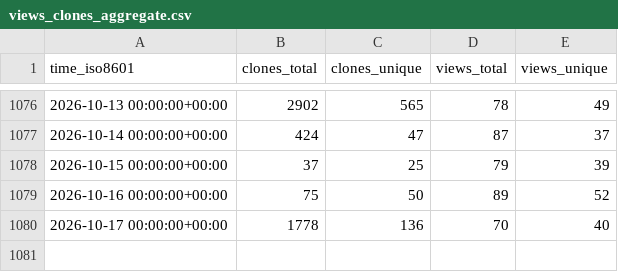
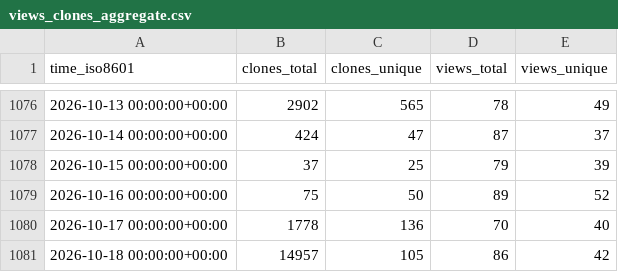
Before and after one commit to mathesar-foundation/mathesar, a CSV file: mathesar-foundation/mathesar/ghrs-data/views_clones_aggregate.csv, drawn as a sheet; only a part is shown, gaps mark what is left out.

```diff
--- a/mathesar-foundation/mathesar/ghrs-data/views_clones_aggregate.csv
+++ b/mathesar-foundation/mathesar/ghrs-data/views_clones_aggregate.csv
@@ -1080 +1080,2 @@ time_iso8601,clones_total,clones_unique,views_total,views_unique
 2026-10-17 00:00:00+00:00,1778,136,70,40
+2026-10-18 00:00:00+00:00,14957,105,86,42
```
Also changed, not shown: 1 other file.
